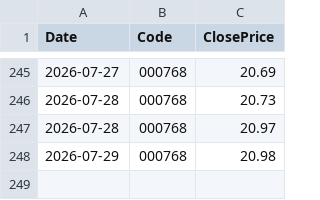
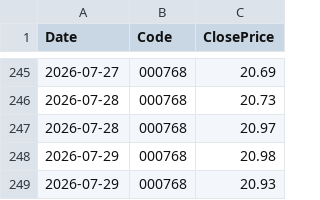
Before and after one commit to yiguangxue-gif/daily_stock_analysis, a CSV file: reports/ai_trade_log.csv, drawn as a sheet; only a part is shown, gaps mark what is left out.

```diff
--- a/reports/ai_trade_log.csv
+++ b/reports/ai_trade_log.csv
@@ -248 +248,2 @@ Date,Code,ClosePrice
 2026-07-29,000768,20.98
+2026-07-29,000768,20.93
```
Also changed, not shown: 2 other files.
